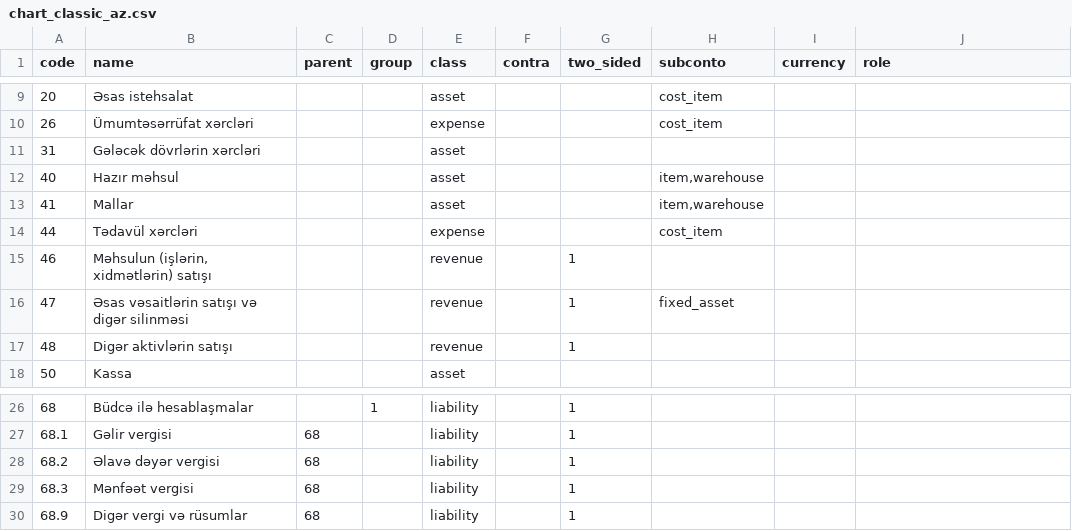
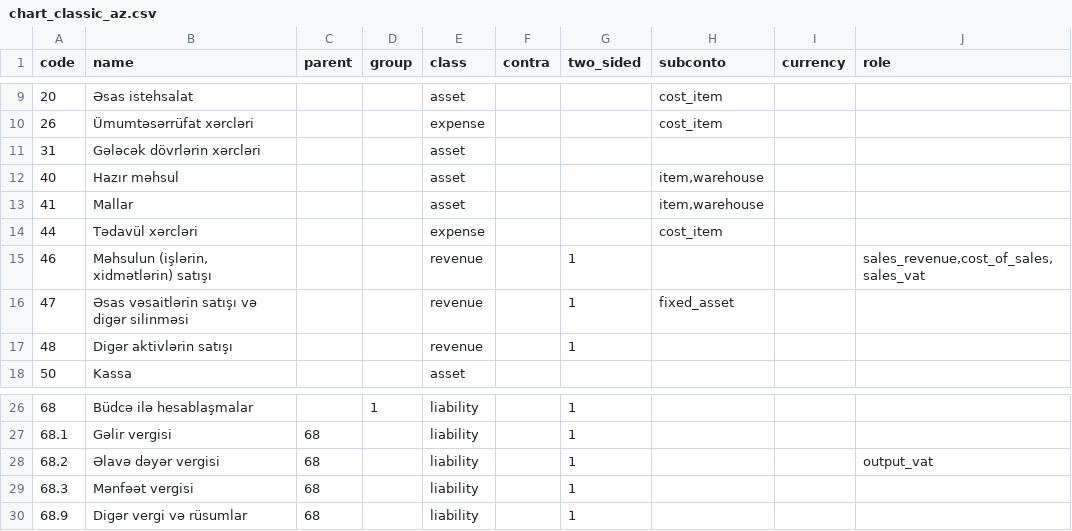
Before and after one commit to zaurww/modern-gl, a CSV file: src/modern_gl/infrastructure/templates/chart_classic_az.csv, drawn as a sheet; only a part is shown, gaps mark what is left out.

```diff
--- a/src/modern_gl/infrastructure/templates/chart_classic_az.csv
+++ b/src/modern_gl/infrastructure/templates/chart_classic_az.csv
@@ -14,3 +14,3 @@ code;name;parent;group;class;contra;two_sided;subconto;currency;role
 44;Tədavül xərcləri;;;expense;;;cost_item;
-46;Məhsulun (işlərin, xidmətlərin) satışı;;;revenue;;1;;
+46;Məhsulun (işlərin, xidmətlərin) satışı;;;revenue;;1;;;sales_revenue,cost_of_sales,sales_vat
 47;Əsas vəsaitlərin satışı və digər silinməsi;;;revenue;;1;fixed_asset;
@@ -27,3 +27,3 @@ code;name;parent;group;class;contra;two_sided;subconto;currency;role
 68.1;Gəlir vergisi;68;;liability;;1;;
-68.2;Əlavə dəyər vergisi;68;;liability;;1;;
+68.2;Əlavə dəyər vergisi;68;;liability;;1;;;output_vat
 68.3;Mənfəət vergisi;68;;liability;;1;;
```
Also changed, not shown: src/modern_gl/infrastructure/templates/chart_1c77_az.csv, src/modern_gl/infrastructure/templates/chart_1c77_ru.csv, 13 other files.
